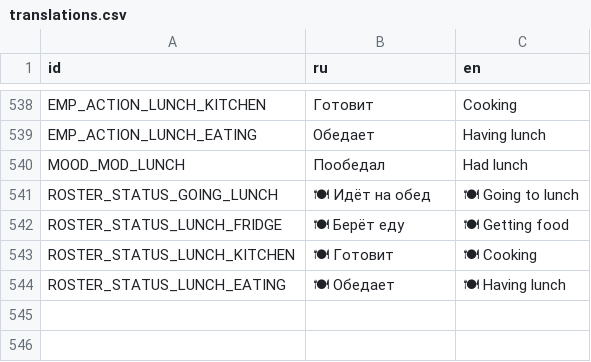
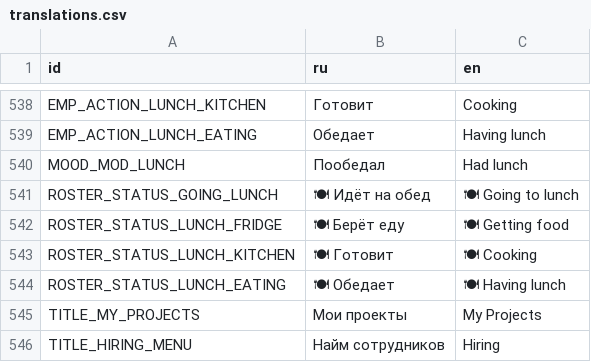
Before and after one commit to Esca69/project-manager-sim, a CSV file: Localization/translations.csv, drawn as a sheet; only a part is shown, gaps mark what is left out; the diff names each change by its address in the sheet, - before the commit and + after, or states it on an @@ line.

Commit message:
Add localized window titles and office sprites
Introduce localization keys and wire up scene titles to use tr(): added TITLE_MY_PROJECTS and TITLE_HIRING_MENU to translations and updated .translation files. Removed a hardcoded title from HiringMenu.tscn and added onready title_label references in hiring_menu.gd, project_list_menu.gd and employee_roster.gd to set localized texts at runtime. Also added three new office textures and corresponding Sprite2D nodes (kartoteka, bookcase, bookcase_side) to office.tscn for visual improvements.

```diff
--- a/Localization/translations.csv
+++ b/Localization/translations.csv
+row 545: TITLE_MY_PROJECTS | Мои проекты | My Projects
+row 546: TITLE_HIRING_MENU | Найм сотрудников | Hiring
```
Also changed, not shown: 7 other files.
